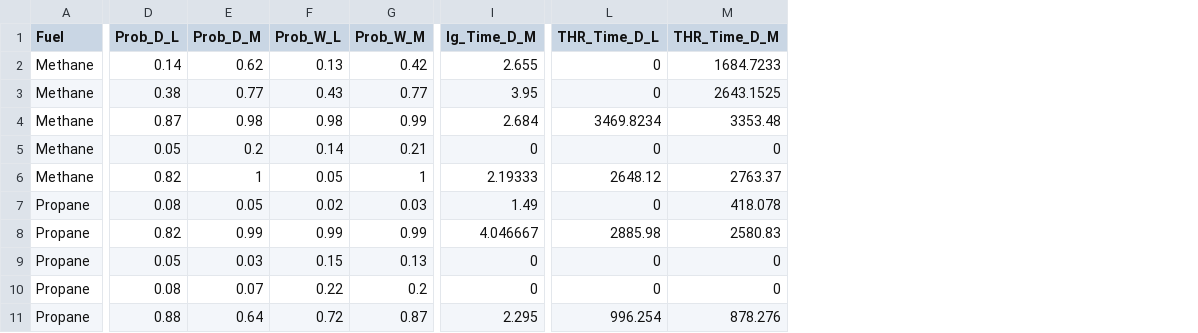
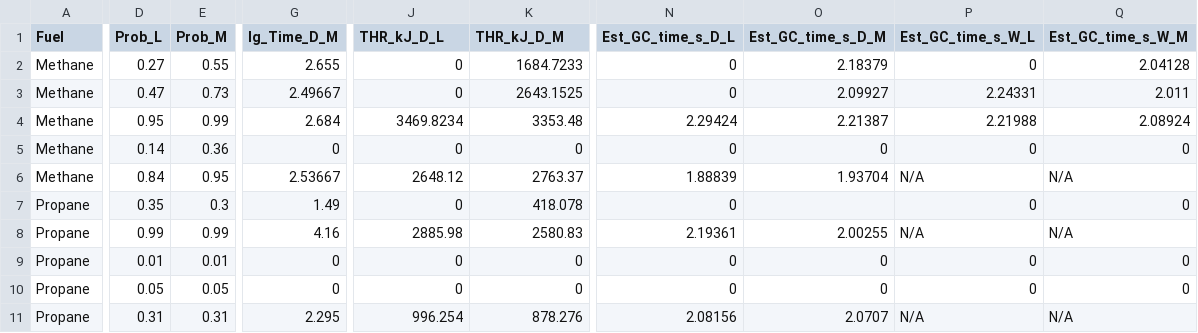
Before and after one commit to rlfalken/Backdraft_Modeling, a CSV file: Backdraft_Two_Zone.csv, drawn as a sheet; only a part is shown, gaps mark what is left out; removed rows and columns are numbered as before the commit, all else as after; the diff covers the shown part only; the diff names each change by its address in the sheet, - before the commit and + after, or states it on an @@ line.

```diff
--- a/Backdraft_Two_Zone.csv
+++ b/Backdraft_Two_Zone.csv
-column D (Prob_D_L), rows 2-11: 0.14 | 0.38 | 0.87 | 0.05 | 0.82 | 0.08 | 0.82 | 0.05 | 0.08 | 0.88
-column E (Prob_D_M), rows 2-11: 0.62 | 0.77 | 0.98 | 0.2 | 1 | 0.05 | 0.99 | 0.03 | 0.07 | 0.64
-column F (Prob_W_L), rows 2-11: 0.13 | 0.43 | 0.98 | 0.14 | 0.05 | 0.02 | 0.99 | 0.15 | 0.22 | 0.72
-column G (Prob_W_M), rows 2-11: 0.42 | 0.77 | 0.99 | 0.21 | 1 | 0.03 | 0.99 | 0.13 | 0.2 | 0.87
+column D (Prob_L), rows 2-11: 0.27 | 0.47 | 0.95 | 0.14 | 0.84 | 0.35 | 0.99 | 0.01 | 0.05 | 0.31
+column E (Prob_M), rows 2-11: 0.55 | 0.73 | 0.99 | 0.36 | 0.95 | 0.3 | 0.99 | 0.01 | 0.05 | 0.31
+column N (Est_GC_time_s_D_L), rows 2-11: 0 | 0 | 2.29424 | 0 | 1.88839 | 0 | 2.19361 | 0 | 0 | 2.08156
+column O (Est_GC_time_s_D_M), rows 2-11: 2.18379 | 2.09927 | 2.21387 | 0 | 1.93704 |  | 2.00255 | 0 | 0 | 2.0707
+column P (Est_GC_time_s_W_L), rows 2-11: 0 | 2.24331 | 2.21988 | 0 | N/A | 0 | N/A | 0 | 0 | N/A
+column Q (Est_GC_time_s_W_M), rows 2-11: 2.04128 | 2.011 | 2.08924 | 0 | N/A | 0 | N/A | 0 | 0 | N/A
-J1: THR_Time_D_L
+J1: THR_kJ_D_L
-K1: THR_Time_D_M
+K1: THR_kJ_D_M
-G3 (Ig_Time_D_M): 3.95
+G3 (Ig_Time_D_M): 2.49667
-G6 (Ig_Time_D_M): 2.19333
+G6 (Ig_Time_D_M): 2.53667
-G8 (Ig_Time_D_M): 4.046667
+G8 (Ig_Time_D_M): 4.16
```
Also changed, not shown: 3 edited cells elsewhere in this file, 1 other file.
